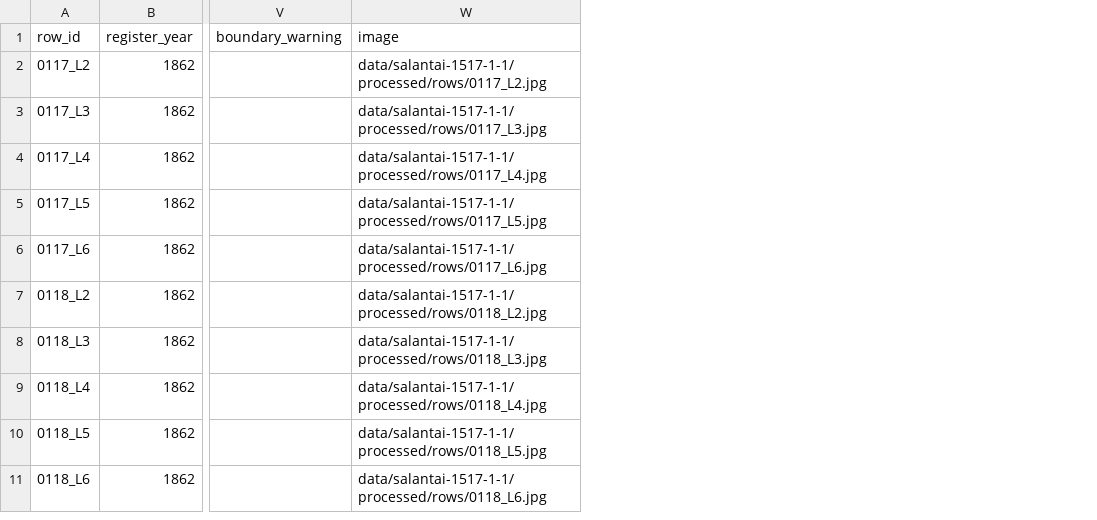
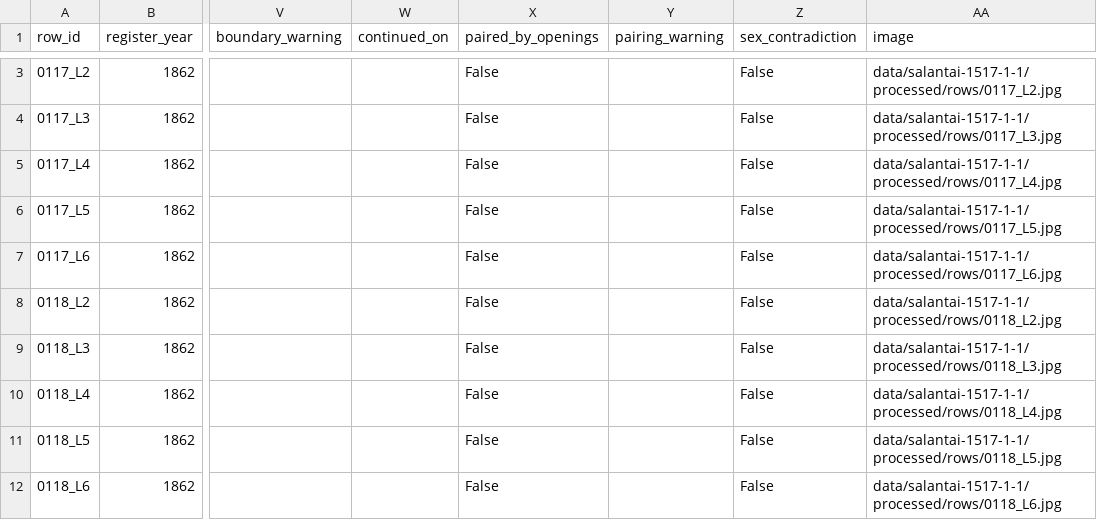
Before and after one commit to brezgis/samogitia-records, a CSV file: data/salantai-1517-1-1/processed/year_draft_1862_crnn-ru-v4.csv, drawn as a sheet; only a part is shown, gaps mark what is left out; addresses are those after the commit; the diff covers the shown part only; the diff names each change by its address in the sheet, - before the commit and + after, or states it on an @@ line.

```diff
--- a/data/salantai-1517-1-1/processed/year_draft_1862_crnn-ru-v4.csv
+++ b/data/salantai-1517-1-1/processed/year_draft_1862_crnn-ru-v4.csv
+column W (continued_on), empty
+column X (paired_by_openings), rows 3-12: all False
+column Y (pairing_warning), empty
+column Z (sex_contradiction), rows 3-12: all False
```
Also changed, not shown: 1 added row elsewhere in this file, data/salantai-1517-1-1/processed/year_draft_1858_crnn-ru-v4.csv, data/salantai-1517-1-1/processed/year_draft_1859_crnn-ru-v4.csv, 43 other files.
